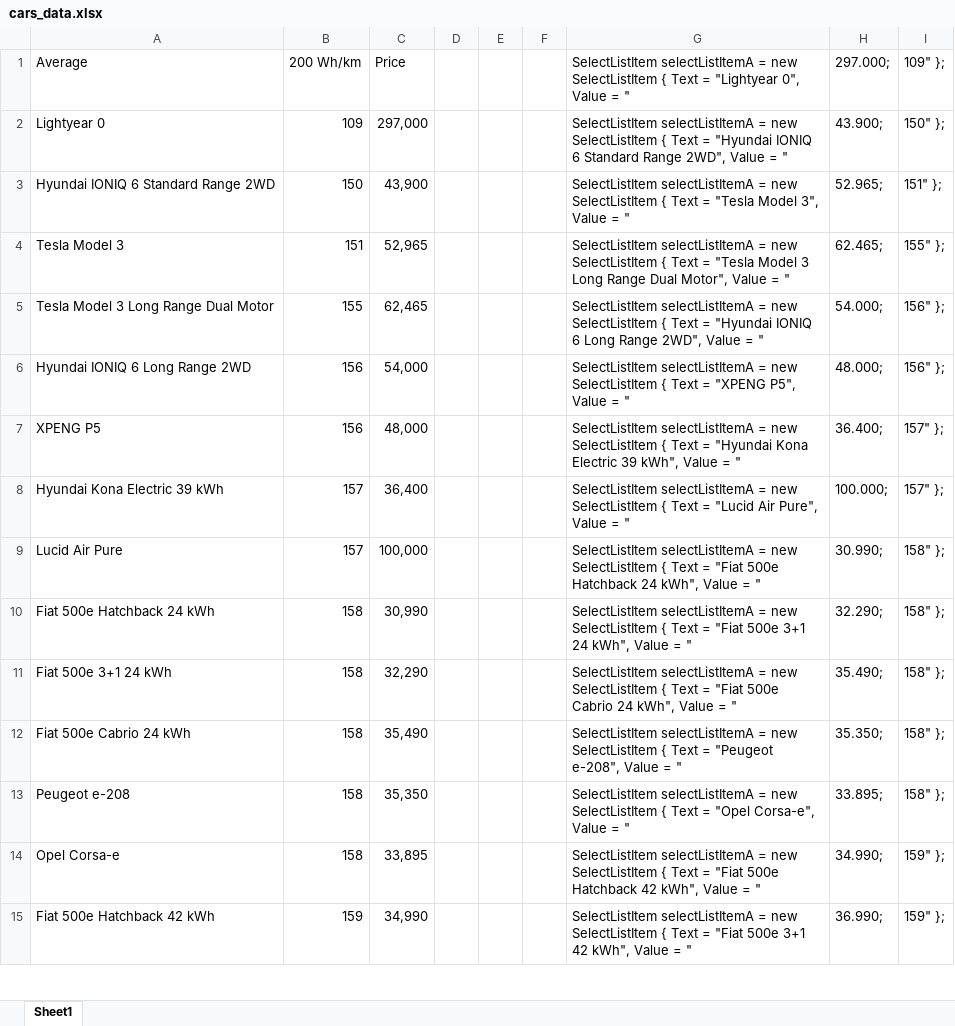
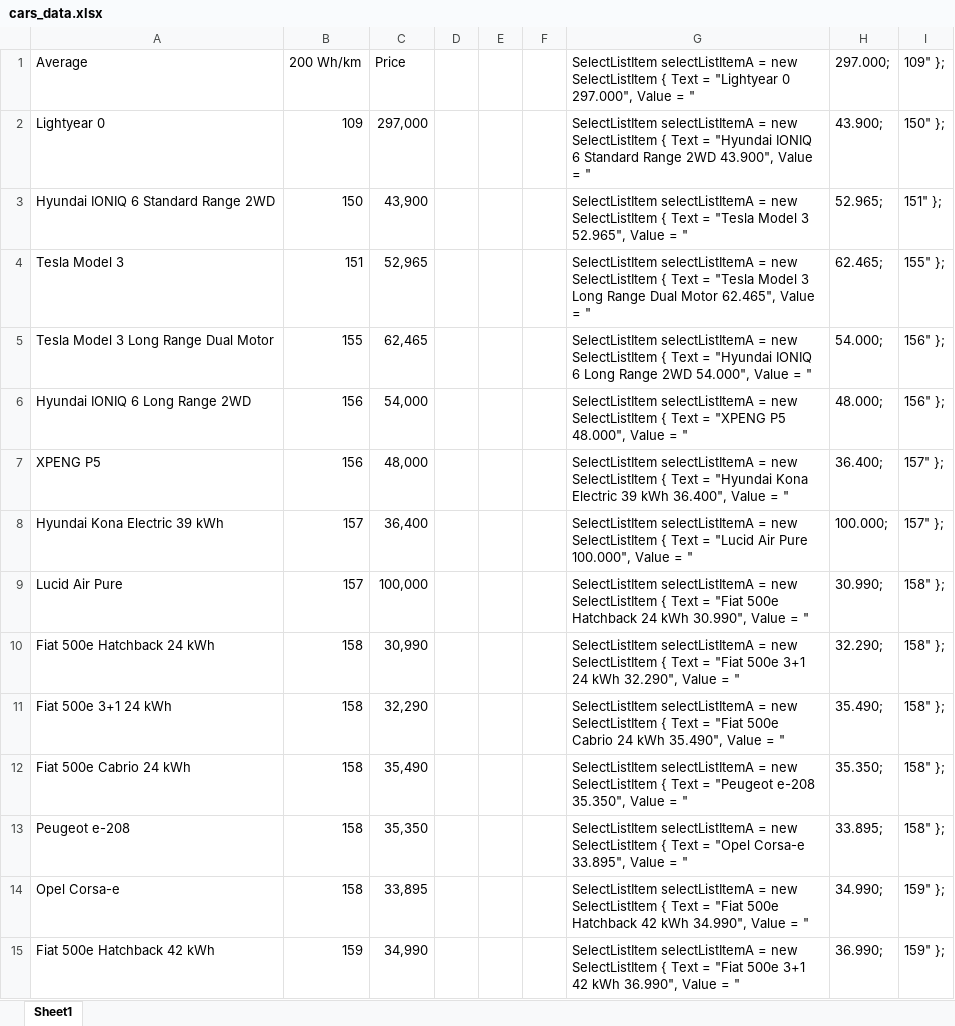
Before and after one commit to ah8807/StromGrupn, an Excel workbook: data_xls/cars_data.xlsx, sheet Sheet1, drawn as a sheet; only a part is shown; values as stored, in another font and other column widths than the file's, no borders; the diff covers the shown part only; the diff names each change by its address in the sheet, - before the commit and + after, or states it on an @@ line.

```diff
--- a/data_xls/cars_data.xlsx (sheet Sheet1)
+++ b/data_xls/cars_data.xlsx (sheet Sheet1)
-G1: …= "Lightyear 0", Value =…
+G1: …= "Lightyear 0 297.000", Value =…
-G2: …Standard Range 2WD", Value =…
+G2: …Standard Range 2WD 43.900", Value =…
-G3: …"Tesla Model 3", Value =…
+G3: …"Tesla Model 3 52.965", Value =…
-G4: …Range Dual Motor", Value =…
+G4: …Range Dual Motor 62.465", Value =…
-G5: …Long Range 2WD", Value =…
+G5: …Long Range 2WD 54.000", Value =…
-G6: …= "XPENG P5", Value =…
+G6: …= "XPENG P5 48.000", Value =…
-G7: …Electric 39 kWh", Value =…
+G7: …Electric 39 kWh 36.400", Value =…
-G8: …"Lucid Air Pure", Value =…
+G8: …"Lucid Air Pure 100.000", Value =…
-G9: …Hatchback 24 kWh", Value =…
+G9: …Hatchback 24 kWh 30.990", Value =…
-G10: …3+1 24 kWh", Value =…
+G10: …3+1 24 kWh 32.290", Value =…
-G11: …Cabrio 24 kWh", Value =…
+G11: …Cabrio 24 kWh 35.490", Value =…
-G12: …= "Peugeot e-208", Value =…
+G12: …= "Peugeot e-208 35.350", Value =…
-G13: …= "Opel Corsa-e", Value =…
+G13: …= "Opel Corsa-e 33.895", Value =…
-G14: …Hatchback 42 kWh", Value =…
+G14: …Hatchback 42 kWh 34.990", Value =…
-G15: …3+1 42 kWh", Value =…
+G15: …3+1 42 kWh 36.990", Value =…
```
Also changed, not shown: 262 edited cells elsewhere in this sheet, 4 other files.
